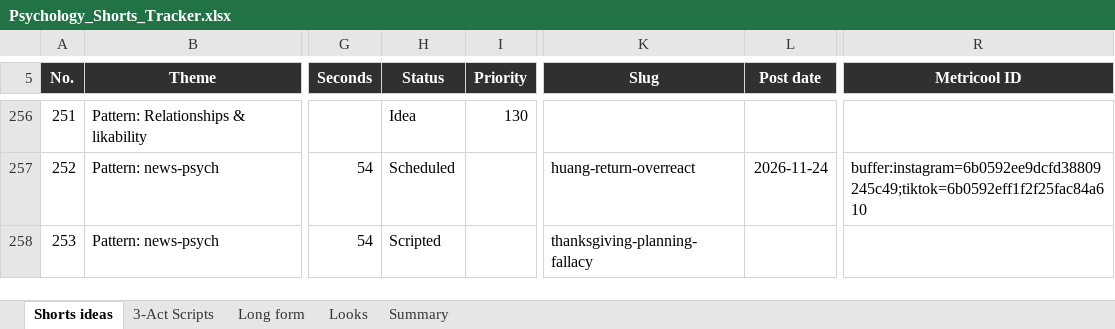
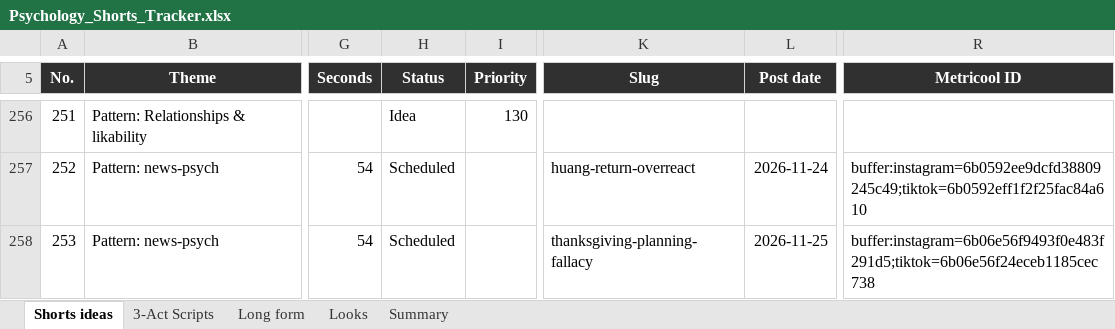
Before and after one commit to SamShark777/motion-as-code, an Excel workbook: shorts/Psychology_Shorts_Tracker.xlsx, sheet Shorts ideas, drawn as a sheet; only a part is shown, gaps mark what is left out; values as stored, in another font and other column widths than the file's, no borders; conditional formats and table styles not drawn; the diff names each change by its address in the sheet, - before the commit and + after, or states it on an @@ line.

Commit message:
ci: scheduled 2026-11-25

```diff
--- a/shorts/Psychology_Shorts_Tracker.xlsx (sheet Shorts ideas)
+++ b/shorts/Psychology_Shorts_Tracker.xlsx (sheet Shorts ideas)
-H258 (Status): Scripted
+H258 (Status): Scheduled
-L258 (Post date): (empty)
+L258 (Post date): 2026-11-25
-R258 (Metricool ID): (empty)
+R258 (Metricool ID): buffer:instagram=6b06e56f9493f0e483f291d5;tiktok=6b06e56f24eceb1185cec738
```
Also changed, not shown: 2 other files.
